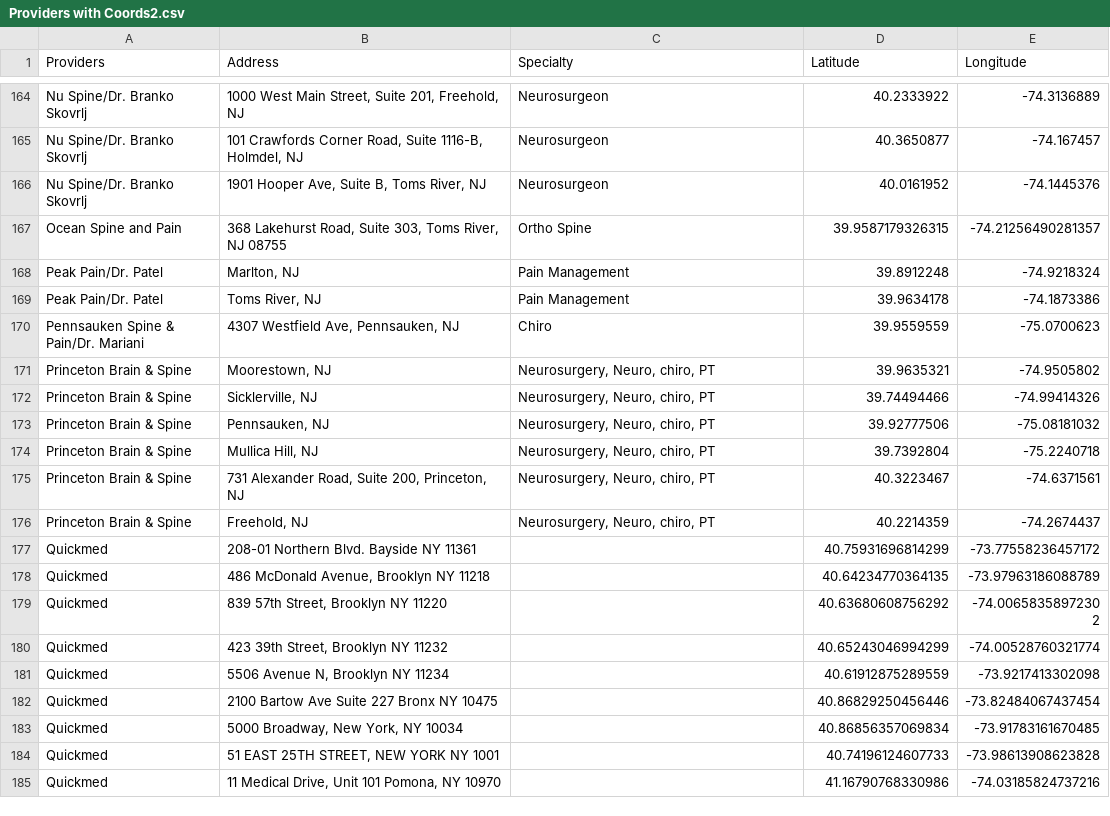
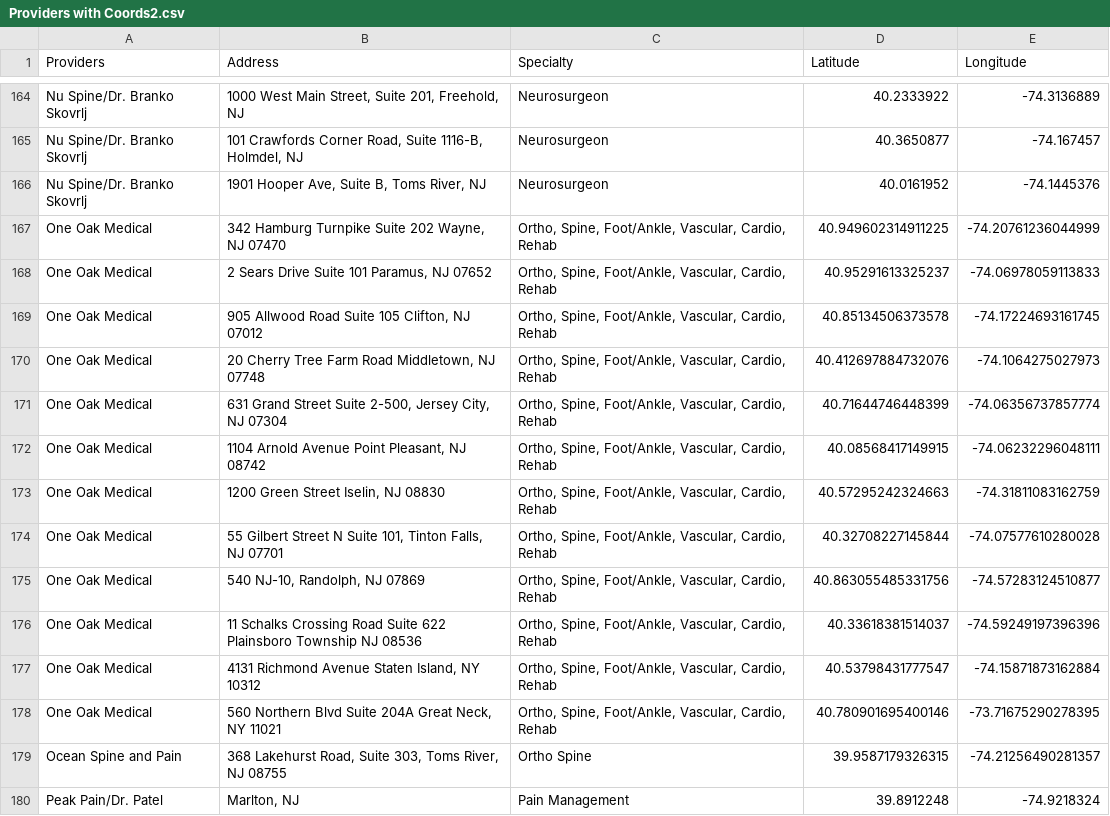
Before and after one commit to KHCFirm/KHC, a CSV file: Providers with Coords2.csv, drawn as a sheet; only a part is shown, gaps mark what is left out; the shorter side is filled out with more unchanged rows; the diff names each change by its address in the sheet, - before the commit and + after, or states it on an @@ line.

Commit message:
Update Providers with Coords2.csv

```diff
--- a/Providers with Coords2.csv
+++ b/Providers with Coords2.csv
+row 167: One Oak Medical | 342 Hamburg Turnpike Suite 202 Wayne, NJ 07470 | Ortho, Spine, Foot/Ankle, Vascular, Cardio, Rehab | 40.949602314911225 | -74.20761236044999
+row 168: One Oak Medical | 2 Sears Drive Suite 101 Paramus, NJ 07652 | Ortho, Spine, Foot/Ankle, Vascular, Cardio, Rehab | 40.95291613325237 | -74.06978059113833
+row 169: One Oak Medical | 905 Allwood Road Suite 105 Clifton, NJ 07012 | Ortho, Spine, Foot/Ankle, Vascular, Cardio, Rehab | 40.85134506373578 | -74.17224693161745
+row 170: One Oak Medical | 20 Cherry Tree Farm Road Middletown, NJ 07748 | Ortho, Spine, Foot/Ankle, Vascular, Cardio, Rehab | 40.412697884732076 | -74.1064275027973
+row 171: One Oak Medical | 631 Grand Street Suite 2-500, Jersey City, NJ 07304 | Ortho, Spine, Foot/Ankle, Vascular, Cardio, Rehab | 40.71644746448399 | -74.06356737857774
+row 172: One Oak Medical | 1104 Arnold Avenue Point Pleasant, NJ 08742 | Ortho, Spine, Foot/Ankle, Vascular, Cardio, Rehab | 40.08568417149915 | -74.06232296048111
+row 173: One Oak Medical | 1200 Green Street Iselin, NJ 08830 | Ortho, Spine, Foot/Ankle, Vascular, Cardio, Rehab | 40.57295242324663 | -74.31811083162759
+row 174: One Oak Medical | 55 Gilbert Street N Suite 101, Tinton Falls, NJ 07701 | Ortho, Spine, Foot/Ankle, Vascular, Cardio, Rehab | 40.32708227145844 | -74.07577610280028
+row 175: One Oak Medical | 540 NJ-10, Randolph, NJ 07869 | Ortho, Spine, Foot/Ankle, Vascular, Cardio, Rehab | 40.863055485331756 | -74.57283124510877
+row 176: One Oak Medical | 11 Schalks Crossing Road Suite 622 Plainsboro Township NJ 08536 | Ortho, Spine, Foot/Ankle, Vascular, Cardio, Rehab | 40.33618381514037 | -74.59249197396396
+row 177: One Oak Medical | 4131 Richmond Avenue Staten Island, NY 10312 | Ortho, Spine, Foot/Ankle, Vascular, Cardio, Rehab | 40.53798431777547 | -74.15871873162884
+row 178: One Oak Medical | 560 Northern Blvd Suite 204A Great Neck, NY 11021 | Ortho, Spine, Foot/Ankle, Vascular, Cardio, Rehab | 40.780901695400146 | -73.71675290278395
```
